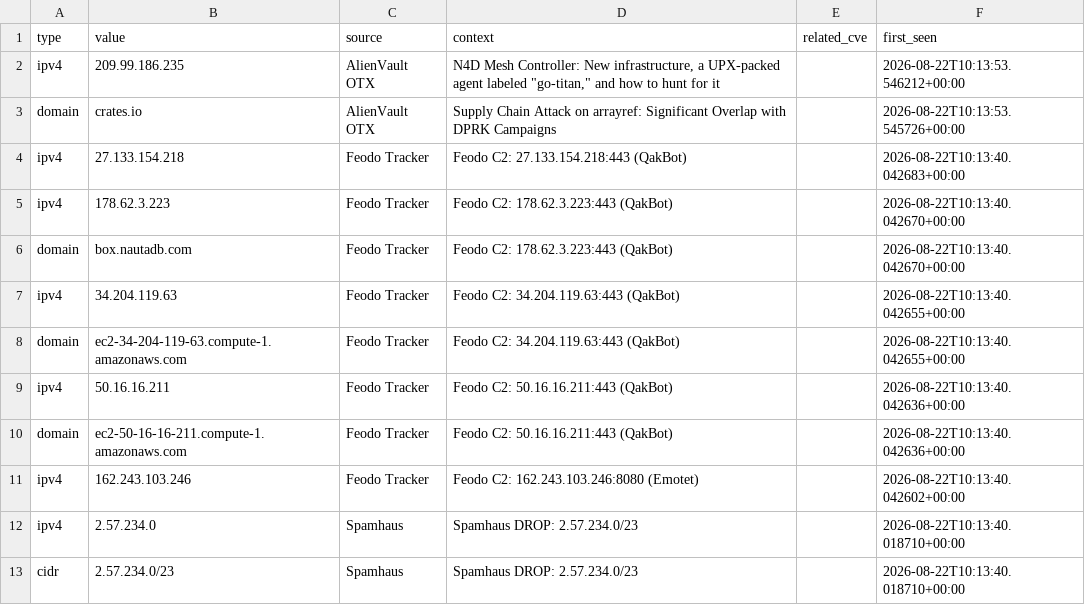
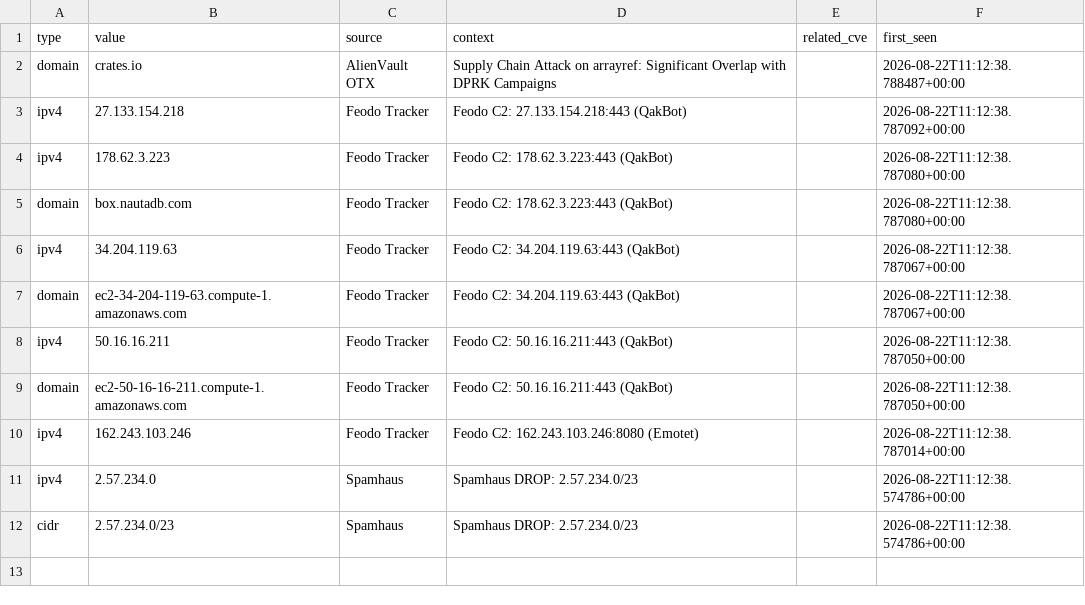
Before and after one commit to priyanshu965/Cyberwatch, a CSV file: data/exports/iocs.csv, drawn as a sheet.

```diff
--- a/data/exports/iocs.csv
+++ b/data/exports/iocs.csv
@@ -1,13 +1,12 @@
 type,value,source,context,related_cve,first_seen
-ipv4,209.99.186.235,AlienVault OTX,"N4D Mesh Controller: New infrastructure, a UPX-packed agent labeled ""go-titan,"" and how to hunt for it",,2026-08-22T10:13:53.546212+00:00
-domain,crates.io,AlienVault OTX,Supply Chain Attack on arrayref: Significant Overlap with DPRK Campaigns,,2026-08-22T10:13:53.545726+00:00
-ipv4,27.133.154.218,Feodo Tracker,Feodo C2: 27.133.154.218:443 (QakBot),,2026-08-22T10:13:40.042683+00:00
-ipv4,178.62.3.223,Feodo Tracker,Feodo C2: 178.62.3.223:443 (QakBot),,2026-08-22T10:13:40.042670+00:00
-domain,box.nautadb.com,Feodo Tracker,Feodo C2: 178.62.3.223:443 (QakBot),,2026-08-22T10:13:40.042670+00:00
-ipv4,34.204.119.63,Feodo Tracker,Feodo C2: 34.204.119.63:443 (QakBot),,2026-08-22T10:13:40.042655+00:00
-domain,ec2-34-204-119-63.compute-1.amazonaws.com,Feodo Tracker,Feodo C2: 34.204.119.63:443 (QakBot),,2026-08-22T10:13:40.042655+00:00
-ipv4,50.16.16.211,Feodo Tracker,Feodo C2: 50.16.16.211:443 (QakBot),,2026-08-22T10:13:40.042636+00:00
-domain,ec2-50-16-16-211.compute-1.amazonaws.com,Feodo Tracker,Feodo C2: 50.16.16.211:443 (QakBot),,2026-08-22T10:13:40.042636+00:00
-ipv4,162.243.103.246,Feodo Tracker,Feodo C2: 162.243.103.246:8080 (Emotet),,2026-08-22T10:13:40.042602+00:00
-ipv4,2.57.234.0,Spamhaus,Spamhaus DROP: 2.57.234.0/23,,2026-08-22T10:13:40.018710+00:00
-cidr,2.57.234.0/23,Spamhaus,Spamhaus DROP: 2.57.234.0/23,,2026-08-22T10:13:40.018710+00:00
+domain,crates.io,AlienVault OTX,Supply Chain Attack on arrayref: Significant Overlap with DPRK Campaigns,,2026-08-22T11:12:38.788487+00:00
+ipv4,27.133.154.218,Feodo Tracker,Feodo C2: 27.133.154.218:443 (QakBot),,2026-08-22T11:12:38.787092+00:00
+ipv4,178.62.3.223,Feodo Tracker,Feodo C2: 178.62.3.223:443 (QakBot),,2026-08-22T11:12:38.787080+00:00
+domain,box.nautadb.com,Feodo Tracker,Feodo C2: 178.62.3.223:443 (QakBot),,2026-08-22T11:12:38.787080+00:00
+ipv4,34.204.119.63,Feodo Tracker,Feodo C2: 34.204.119.63:443 (QakBot),,2026-08-22T11:12:38.787067+00:00
+domain,ec2-34-204-119-63.compute-1.amazonaws.com,Feodo Tracker,Feodo C2: 34.204.119.63:443 (QakBot),,2026-08-22T11:12:38.787067+00:00
+ipv4,50.16.16.211,Feodo Tracker,Feodo C2: 50.16.16.211:443 (QakBot),,2026-08-22T11:12:38.787050+00:00
+domain,ec2-50-16-16-211.compute-1.amazonaws.com,Feodo Tracker,Feodo C2: 50.16.16.211:443 (QakBot),,2026-08-22T11:12:38.787050+00:00
+ipv4,162.243.103.246,Feodo Tracker,Feodo C2: 162.243.103.246:8080 (Emotet),,2026-08-22T11:12:38.787014+00:00
+ipv4,2.57.234.0,Spamhaus,Spamhaus DROP: 2.57.234.0/23,,2026-08-22T11:12:38.574786+00:00
+cidr,2.57.234.0/23,Spamhaus,Spamhaus DROP: 2.57.234.0/23,,2026-08-22T11:12:38.574786+00:00
```
Also changed, not shown: 10 other files.
